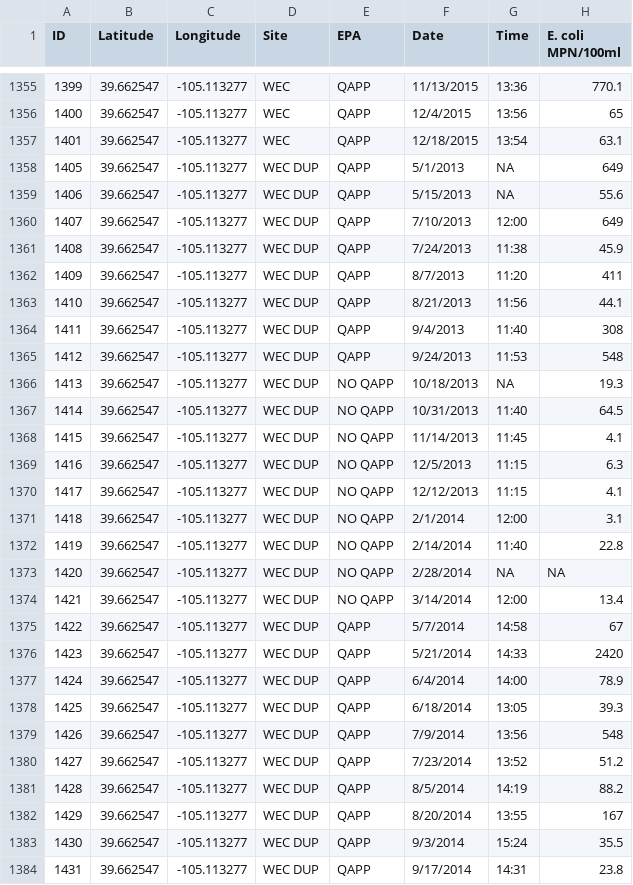
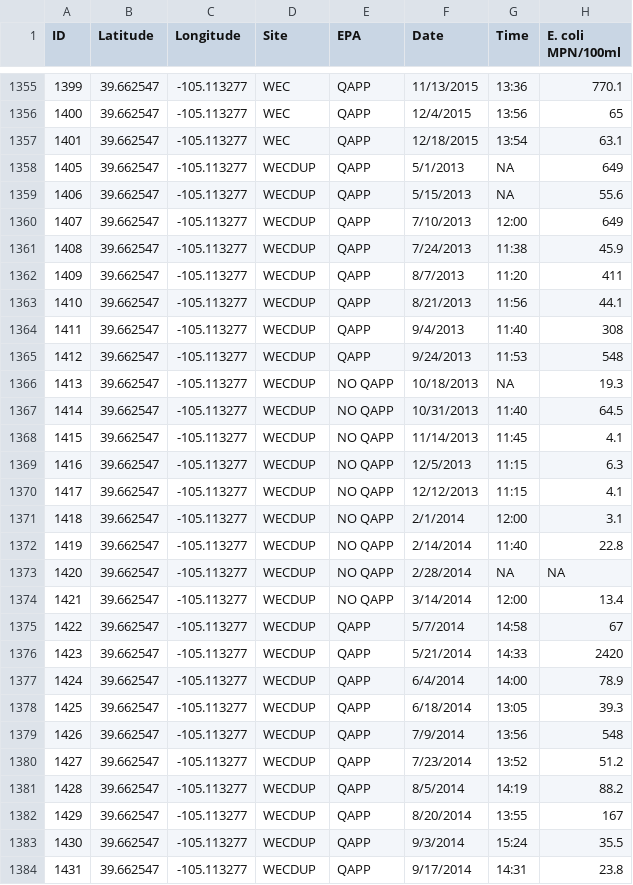
Before and after one commit to ahernnelson/Bear-Creek-Data-Cleaning, a CSV file: So fresh and so clean clean.csv, drawn as a sheet; only a part is shown, gaps mark what is left out; the diff covers the shown part only; the diff names each change by its address in the sheet, - before the commit and + after, or states it on an @@ line.

Commit message:
Following sites have spaces after the name: “BCD2 ”and “WEC “ (Remove space after name)

```diff
--- a/So fresh and so clean clean.csv
+++ b/So fresh and so clean clean.csv
-D1358:D1384 (Site): WEC DUP
+D1358:D1384 (Site): WECDUP
```
Also changed, not shown: 14 edited cells elsewhere in this file.
